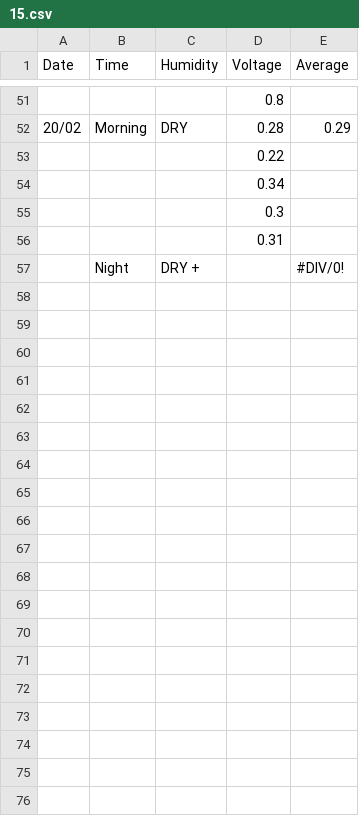
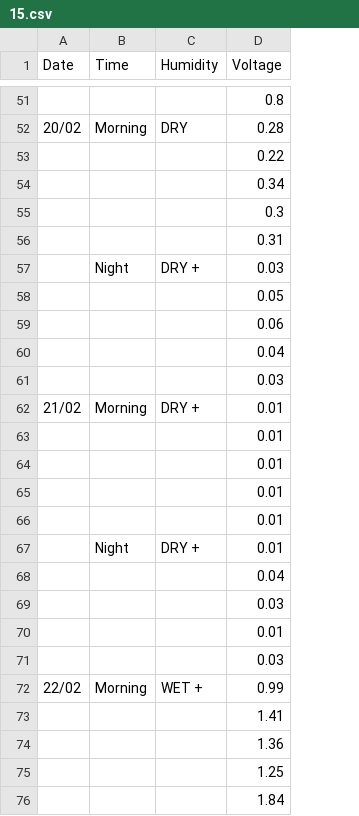
Before and after one commit to nigomezcr/IPT-Col-2021, a CSV file: 07-Plant-Generated-Electricity/Data/Dead-Soil/15.csv, drawn as a sheet; only a part is shown, gaps mark what is left out; removed rows and columns are numbered as before the commit, all else as after; the diff names each change by its address in the sheet, - before the commit and + after, or states it on an @@ line.

Commit message:
Data updated

```diff
--- a/07-Plant-Generated-Electricity/Data/Dead-Soil/15.csv
+++ b/07-Plant-Generated-Electricity/Data/Dead-Soil/15.csv
-column E (Average), rows 52-57: 0.29 |  |  |  |  | #DIV/0!
-D57 (Voltage): (empty)
+D57 (Voltage): 0.03
+row 58:  |  |  | 0.05
+row 59:  |  |  | 0.06
+row 60:  |  |  | 0.04
+row 61:  |  |  | 0.03
+row 62: 21/02 | Morning | DRY + | 0.01
+row 63:  |  |  | 0.01
+row 64:  |  |  | 0.01
+row 65:  |  |  | 0.01
+row 66:  |  |  | 0.01
+row 67:  | Night | DRY + | 0.01
+row 68:  |  |  | 0.04
+row 69:  |  |  | 0.03
+row 70:  |  |  | 0.01
+row 71:  |  |  | 0.03
+row 72: 22/02 | Morning | WET + | 0.99
+row 73:  |  |  | 1.41
+row 74:  |  |  | 1.36
+row 75:  |  |  | 1.25
+row 76:  |  |  | 1.84
```
Also changed, not shown: 07-Plant-Generated-Electricity/Data/Living-Soil/16.csv, 07-Plant-Generated-Electricity/Data/Living-Soil/17.csv, 15 other files.
